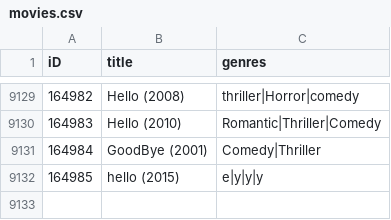
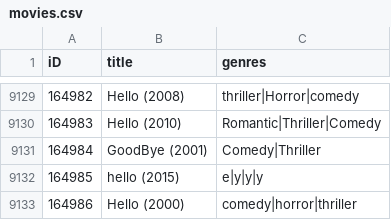
Before and after one commit to lynnsimonen/Mod4A6AMovieApp, a CSV file: Data/movies.csv, drawn as a sheet; only a part is shown, gaps mark what is left out; the diff names each change by its address in the sheet, - before the commit and + after, or states it on an @@ line.

Commit message:
json movie is added to json file but not appended

```diff
--- a/Data/movies.csv
+++ b/Data/movies.csv
+row 9133: 164986 | Hello (2000) | comedy|horror|thriller
```
Also changed, not shown: 8 other files.
